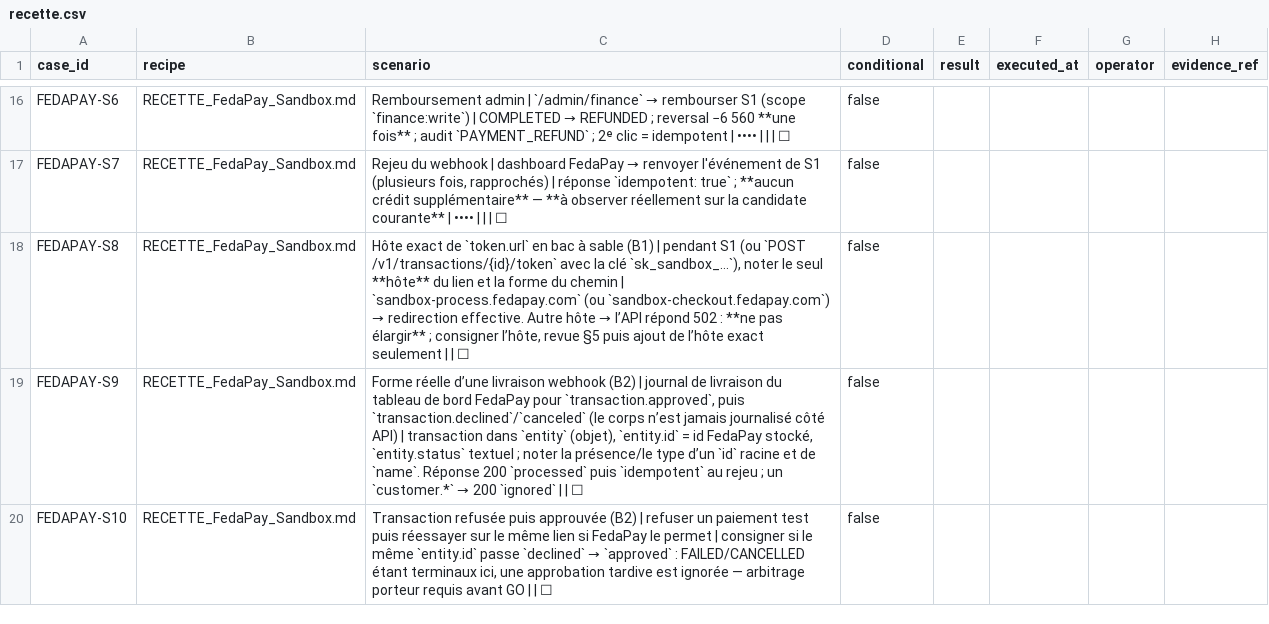
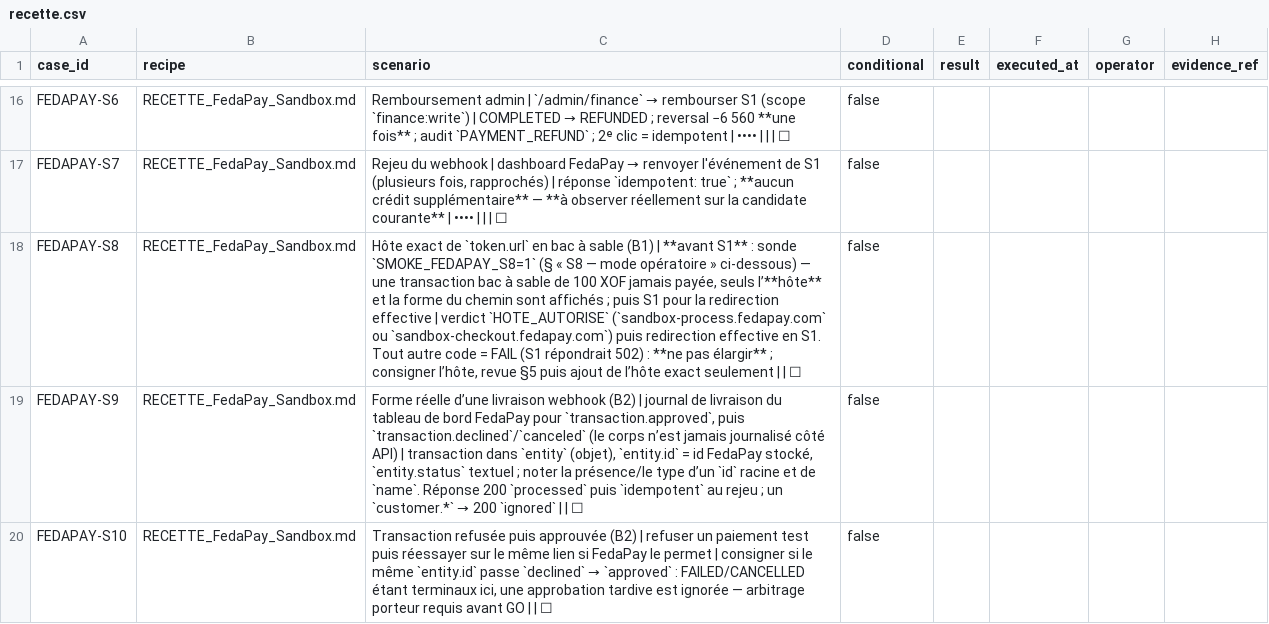
Before and after one commit to malcomx2022/digisante-mobile, a CSV file: docs/preproduction/L10/recette.csv, drawn as a sheet; only a part is shown, gaps mark what is left out; the diff names each change by its address in the sheet, - before the commit and + after, or states it on an @@ line.

```diff
--- a/docs/preproduction/L10/recette.csv
+++ b/docs/preproduction/L10/recette.csv
@@ C18 (scenario): …(B1) | pendant S1 (ou `POST /v1/transactions/{id}/token` avec la clé `sk_sandbox_…`), noter le seul **hôte** du lien et la forme du chemin | `sandbox-process.fedapay.com` (ou `sandbox-checkout.fedapay.com`) → redirection effective. Autre hôte → l’API répond 502 : **ne… → …(B1) | **avant S1** : sonde `SMOKE_FEDAPAY_S8=1` (§ « S8 — mode opératoire » ci-dessous) — une transaction bac à sable de 100 XOF jamais payée, seuls l’**hôte** et la forme du chemin sont affichés ; puis S1 pour la redirection effective | verdict `HOTE_AUTORISE` (`sandbox-process.fedapay.com` ou `sandbox-checkout.fedapay.com`) puis redirection effective en S1. Tout autre code = FAIL (S1 répondrait 502) : **ne… @@
```
Also changed, not shown: 14 other files.
